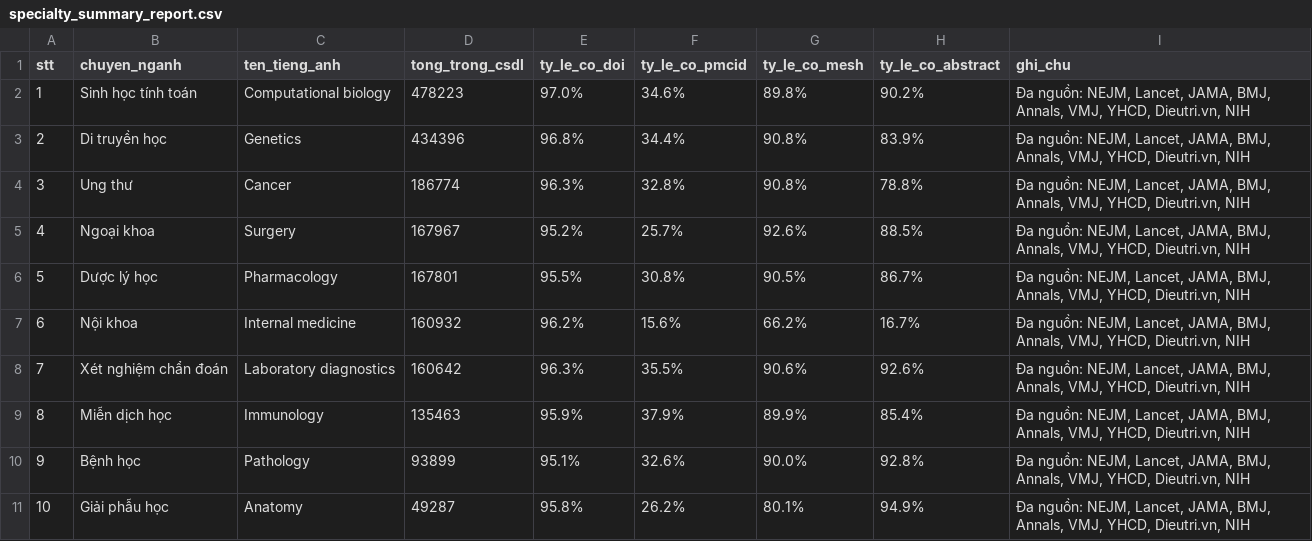
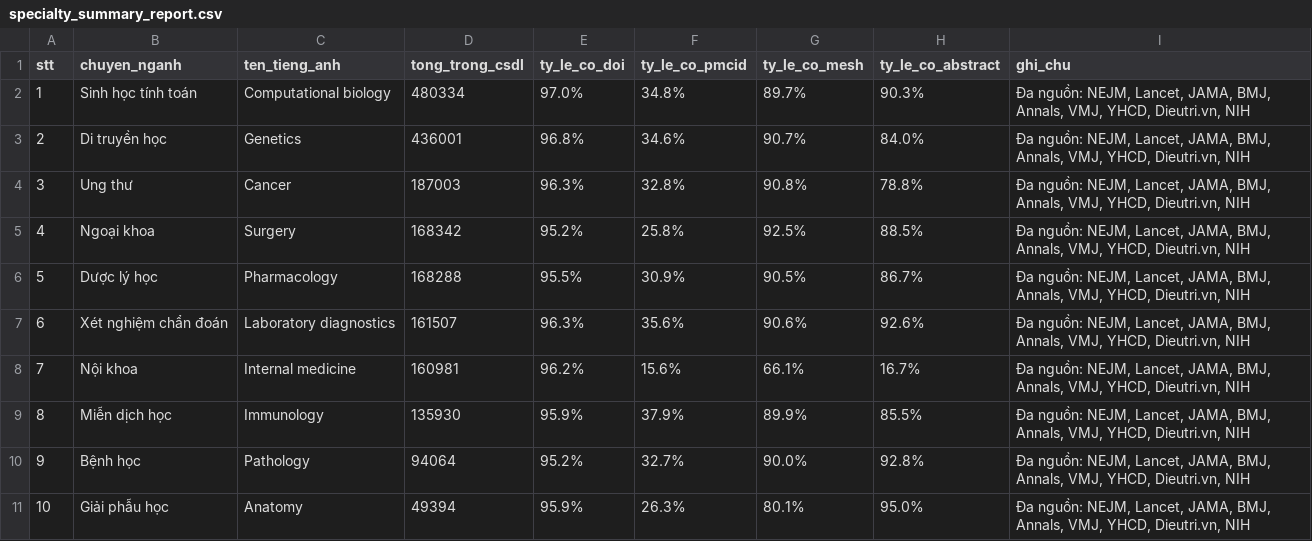
Before and after one commit to carbvantu/baitaplonctdl, a CSV file: reports/specialty_summary_report.csv, drawn as a sheet.

```diff
--- a/reports/specialty_summary_report.csv
+++ b/reports/specialty_summary_report.csv
@@ -1,11 +1,11 @@
 stt,chuyen_nganh,ten_tieng_anh,tong_trong_csdl,ty_le_co_doi,ty_le_co_pmcid,ty_le_co_mesh,ty_le_co_abstract,ghi_chu
-1,Sinh học tính toán,Computational biology,478223,97.0%,34.6%,89.8%,90.2%,"Đa nguồn: NEJM, Lancet, JAMA, BMJ, Annals, VMJ, YHCD, Dieutri.vn, NIH"
-2,Di truyền học,Genetics,434396,96.8%,34.4%,90.8%,83.9%,"Đa nguồn: NEJM, Lancet, JAMA, BMJ, Annals, VMJ, YHCD, Dieutri.vn, NIH"
-3,Ung thư,Cancer,186774,96.3%,32.8%,90.8%,78.8%,"Đa nguồn: NEJM, Lancet, JAMA, BMJ, Annals, VMJ, YHCD, Dieutri.vn, NIH"
-4,Ngoại khoa,Surgery,167967,95.2%,25.7%,92.6%,88.5%,"Đa nguồn: NEJM, Lancet, JAMA, BMJ, Annals, VMJ, YHCD, Dieutri.vn, NIH"
-5,Dược lý học,Pharmacology,167801,95.5%,30.8%,90.5%,86.7%,"Đa nguồn: NEJM, Lancet, JAMA, BMJ, Annals, VMJ, YHCD, Dieutri.vn, NIH"
-6,Nội khoa,Internal medicine,160932,96.2%,15.6%,66.2%,16.7%,"Đa nguồn: NEJM, Lancet, JAMA, BMJ, Annals, VMJ, YHCD, Dieutri.vn, NIH"
-7,Xét nghiệm chẩn đoán,Laboratory diagnostics,160642,96.3%,35.5%,90.6%,92.6%,"Đa nguồn: NEJM, Lancet, JAMA, BMJ, Annals, VMJ, YHCD, Dieutri.vn, NIH"
-8,Miễn dịch học,Immunology,135463,95.9%,37.9%,89.9%,85.4%,"Đa nguồn: NEJM, Lancet, JAMA, BMJ, Annals, VMJ, YHCD, Dieutri.vn, NIH"
-9,Bệnh học,Pathology,93899,95.1%,32.6%,90.0%,92.8%,"Đa nguồn: NEJM, Lancet, JAMA, BMJ, Annals, VMJ, YHCD, Dieutri.vn, NIH"
-10,Giải phẫu học,Anatomy,49287,95.8%,26.2%,80.1%,94.9%,"Đa nguồn: NEJM, Lancet, JAMA, BMJ, Annals, VMJ, YHCD, Dieutri.vn, NIH"
+1,Sinh học tính toán,Computational biology,480334,97.0%,34.8%,89.7%,90.3%,"Đa nguồn: NEJM, Lancet, JAMA, BMJ, Annals, VMJ, YHCD, Dieutri.vn, NIH"
+2,Di truyền học,Genetics,436001,96.8%,34.6%,90.7%,84.0%,"Đa nguồn: NEJM, Lancet, JAMA, BMJ, Annals, VMJ, YHCD, Dieutri.vn, NIH"
+3,Ung thư,Cancer,187003,96.3%,32.8%,90.8%,78.8%,"Đa nguồn: NEJM, Lancet, JAMA, BMJ, Annals, VMJ, YHCD, Dieutri.vn, NIH"
+4,Ngoại khoa,Surgery,168342,95.2%,25.8%,92.5%,88.5%,"Đa nguồn: NEJM, Lancet, JAMA, BMJ, Annals, VMJ, YHCD, Dieutri.vn, NIH"
+5,Dược lý học,Pharmacology,168288,95.5%,30.9%,90.5%,86.7%,"Đa nguồn: NEJM, Lancet, JAMA, BMJ, Annals, VMJ, YHCD, Dieutri.vn, NIH"
+6,Xét nghiệm chẩn đoán,Laboratory diagnostics,161507,96.3%,35.6%,90.6%,92.6%,"Đa nguồn: NEJM, Lancet, JAMA, BMJ, Annals, VMJ, YHCD, Dieutri.vn, NIH"
+7,Nội khoa,Internal medicine,160981,96.2%,15.6%,66.1%,16.7%,"Đa nguồn: NEJM, Lancet, JAMA, BMJ, Annals, VMJ, YHCD, Dieutri.vn, NIH"
+8,Miễn dịch học,Immunology,135930,95.9%,37.9%,89.9%,85.5%,"Đa nguồn: NEJM, Lancet, JAMA, BMJ, Annals, VMJ, YHCD, Dieutri.vn, NIH"
+9,Bệnh học,Pathology,94064,95.2%,32.7%,90.0%,92.8%,"Đa nguồn: NEJM, Lancet, JAMA, BMJ, Annals, VMJ, YHCD, Dieutri.vn, NIH"
+10,Giải phẫu học,Anatomy,49394,95.9%,26.3%,80.1%,95.0%,"Đa nguồn: NEJM, Lancet, JAMA, BMJ, Annals, VMJ, YHCD, Dieutri.vn, NIH"
```
Also changed, not shown: 41 other files.
